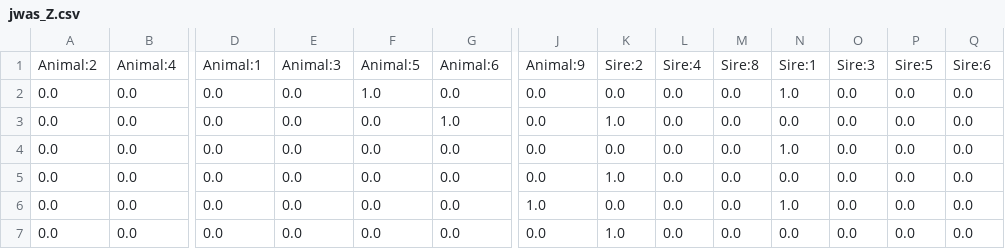
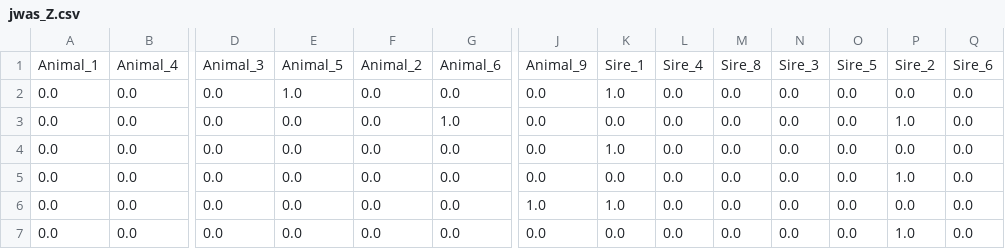
Before and after one commit to Poissonfish/LMMonBoard, a CSV file: myapp/out/sucess_mixed/jwas_Z.csv (was myapp/out/jwas_Z.csv), drawn as a sheet; only a part is shown, gaps mark what is left out; removed rows and columns are numbered as before the commit, all else as after; rows hold the shown columns only; the diff names each change by its address in the sheet, - before the commit and + after, or states it on an @@ line.

```diff
--- a/myapp/out/jwas_Z.csv
+++ b/myapp/out/sucess_mixed/jwas_Z.csv
-row 1: Animal:2 | Animal:4 | Animal:1 | Animal:3 | Animal:5 | Animal:6 | Animal:9 | Sire:2 | Sire:4 | Sire:8 | Sire:1 | Sire:3 | Sire:5 | Sire:6
+row 1: Animal_1 | Animal_4 | Animal_3 | Animal_5 | Animal_2 | Animal_6 | Animal_9 | Sire_1 | Sire_4 | Sire_8 | Sire_3 | Sire_5 | Sire_2 | Sire_6
-E2: 0.0
+E2: 1.0
-F2: 1.0
+F2: 0.0
-K2: 0.0
+K2: 1.0
-N2: 1.0
+N2: 0.0
-K3: 1.0
+K3: 0.0
-P3: 0.0
+P3: 1.0
-K4: 0.0
+K4: 1.0
-N4: 1.0
+N4: 0.0
-K5: 1.0
+K5: 0.0
-P5: 0.0
+P5: 1.0
-K6: 0.0
+K6: 1.0
-N6: 1.0
+N6: 0.0
-K7: 1.0
+K7: 0.0
-P7: 0.0
+P7: 1.0
```
Also changed, not shown: 34 other files.
